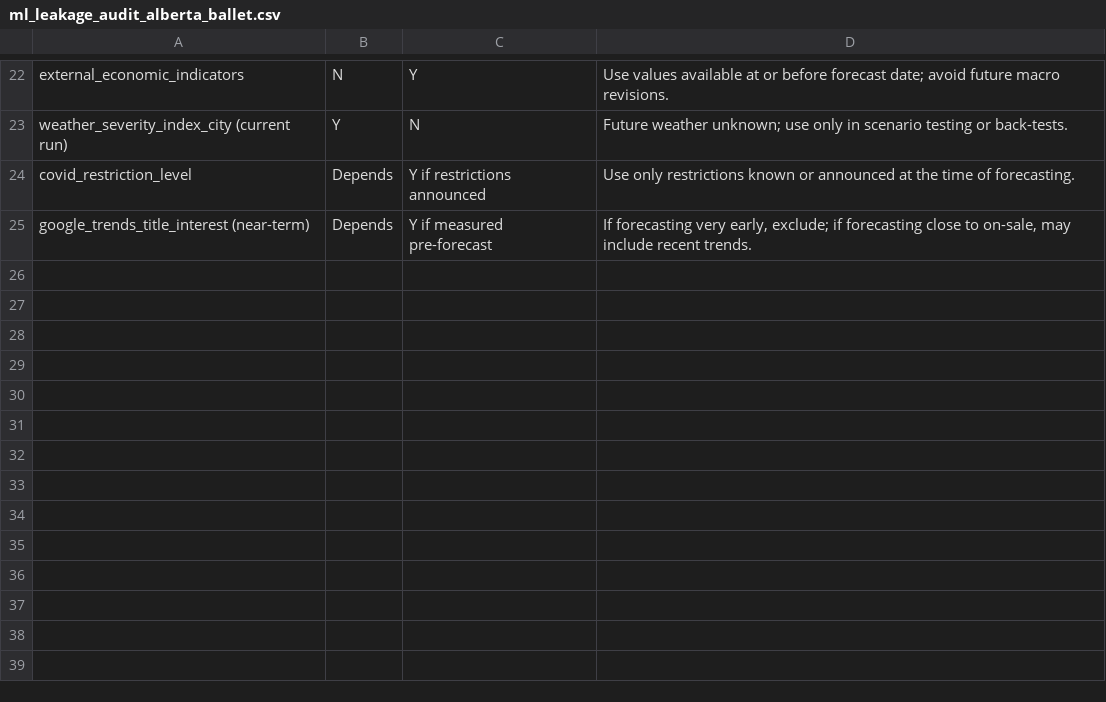
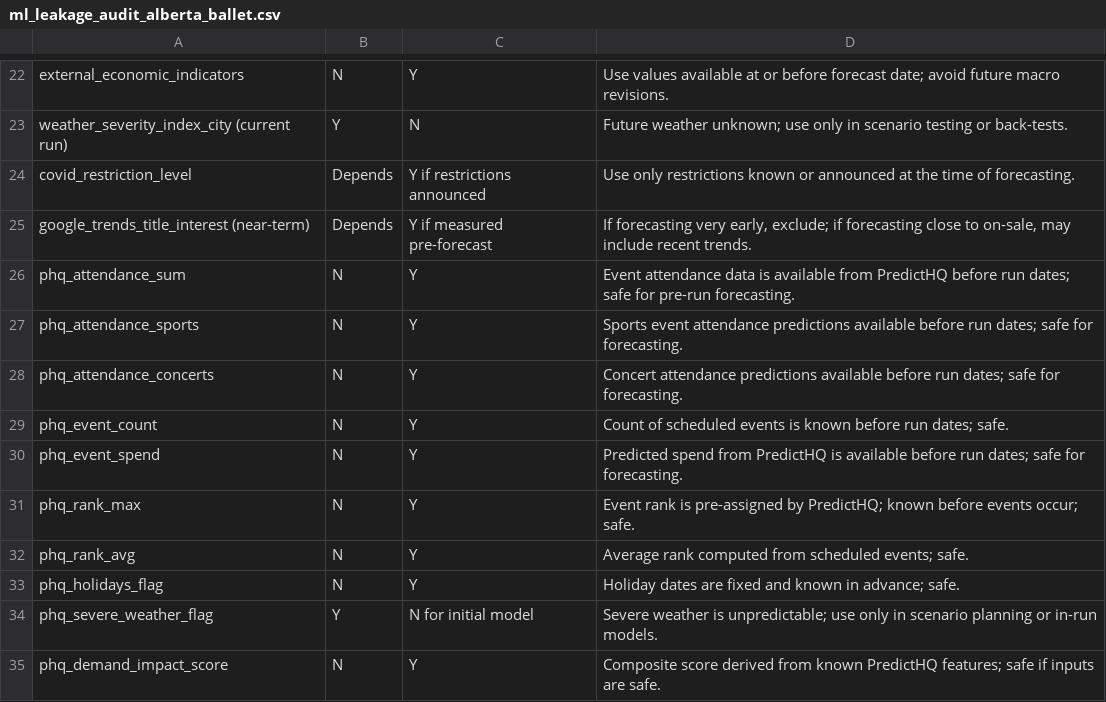
Before and after one commit to chrisrobingeorge-ai/alberta_ballet_title_scoring_app.py, a CSV file: config/ml_leakage_audit_alberta_ballet.csv, drawn as a sheet; only a part is shown, gaps mark what is left out.

```diff
--- a/config/ml_leakage_audit_alberta_ballet.csv
+++ b/config/ml_leakage_audit_alberta_ballet.csv
@@ -25 +25,11 @@ covid_restriction_level,Depends,Y if restrictions announced,Use only restriction
 google_trends_title_interest (near-term),Depends,Y if measured pre-forecast,"If forecasting very early, exclude; if forecasting close to on-sale, may include recent trends."
+phq_attendance_sum,N,Y,Event attendance data is available from PredictHQ before run dates; safe for pre-run forecasting.
+phq_attendance_sports,N,Y,Sports event attendance predictions available before run dates; safe for forecasting.
+phq_attendance_concerts,N,Y,Concert attendance predictions available before run dates; safe for forecasting.
+phq_event_count,N,Y,Count of scheduled events is known before run dates; safe.
+phq_event_spend,N,Y,Predicted spend from PredictHQ is available before run dates; safe for forecasting.
+phq_rank_max,N,Y,Event rank is pre-assigned by PredictHQ; known before events occur; safe.
+phq_rank_avg,N,Y,Average rank computed from scheduled events; safe.
+phq_holidays_flag,N,Y,Holiday dates are fixed and known in advance; safe.
+phq_severe_weather_flag,Y,N for initial model,Severe weather is unpredictable; use only in scenario planning or in-run models.
+phq_demand_impact_score,N,Y,Composite score derived from known PredictHQ features; safe if inputs are safe.
```
Also changed, not shown: config/ml_data_sources_alberta_ballet.csv, config/ml_feature_inventory_alberta_ballet.csv, 7 other files.
